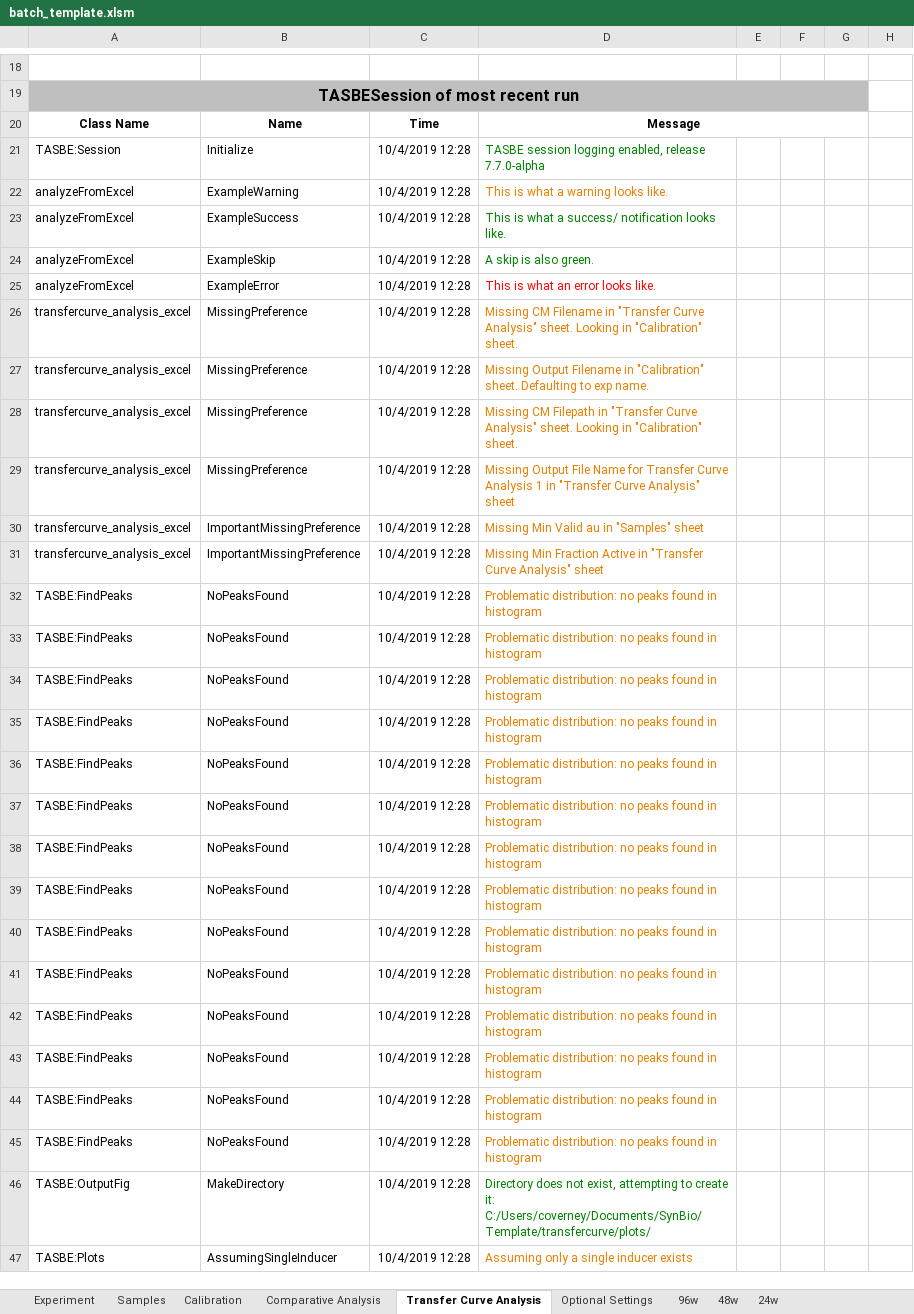
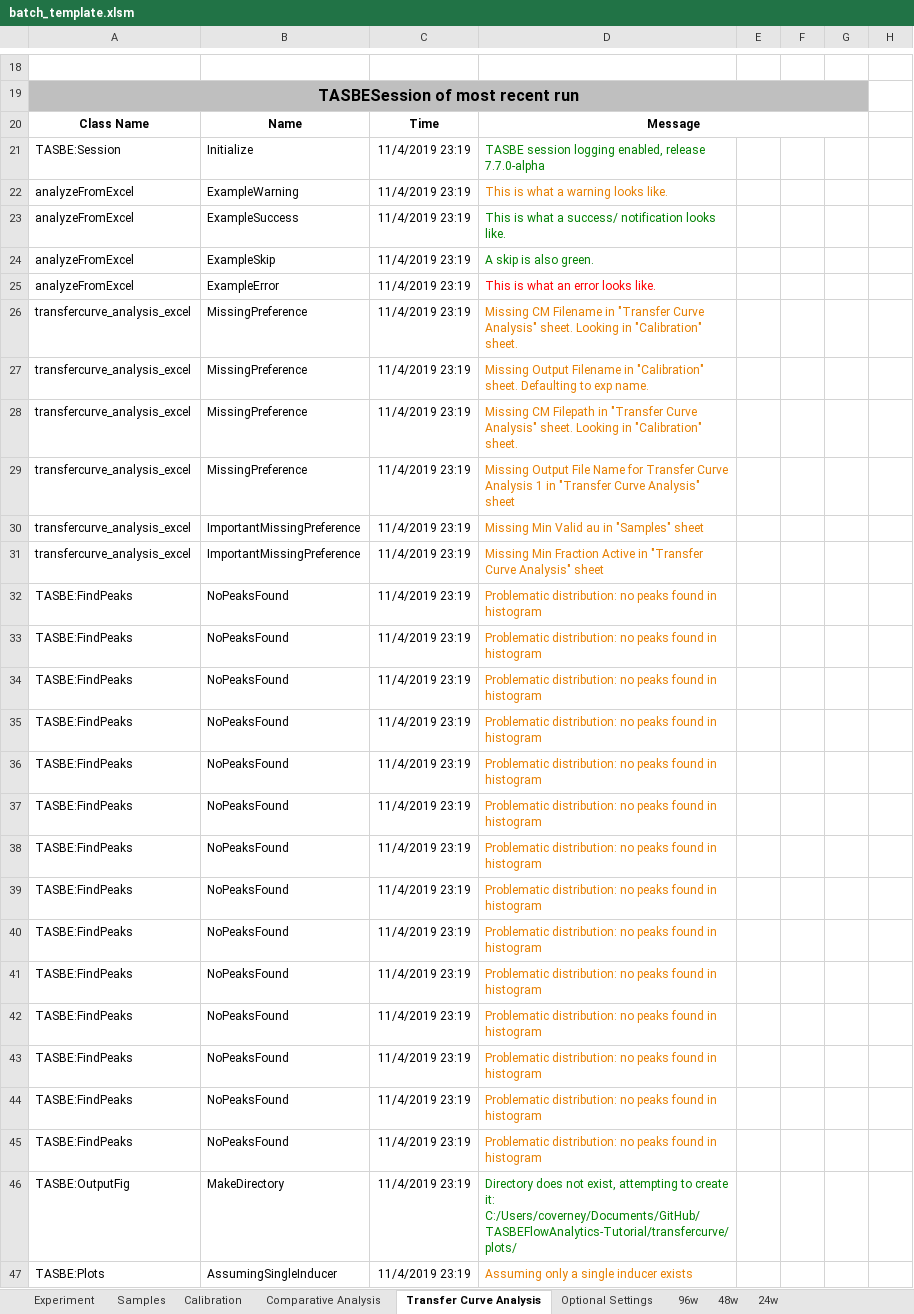
Before and after one commit to LivingComputingProject/TASBEFlowAnalytics-Tutorial, an Excel workbook: batch_template.xlsm, sheet Transfer Curve Analysis, drawn as a sheet; only a part is shown, gaps mark what is left out; values as stored, in another font and other column widths than the file's, no borders; charts and pictures not drawn; the diff names each change by its address in the sheet, - before the commit and + after, or states it on an @@ line.

```diff
--- a/batch_template.xlsm (sheet Transfer Curve Analysis)
+++ b/batch_template.xlsm (sheet Transfer Curve Analysis)
-C21:C47: 10/4/2019 12:28
+C21:C47: 11/4/2019 23:19
-D46: …create it: C:/Users/coverney/Documents/SynBio/Template/transfercurve/plots/
+D46: …create it: C:/Users/coverney/Documents/GitHub/TASBEFlowAnalytics-Tutorial/transfercurve/plots/
```
Also changed, not shown: sheet Samples, sheet Comparative Analysis, sheet Calibration, sheet Experiment, charts or pictures, batch_template_csv.xlsm.
